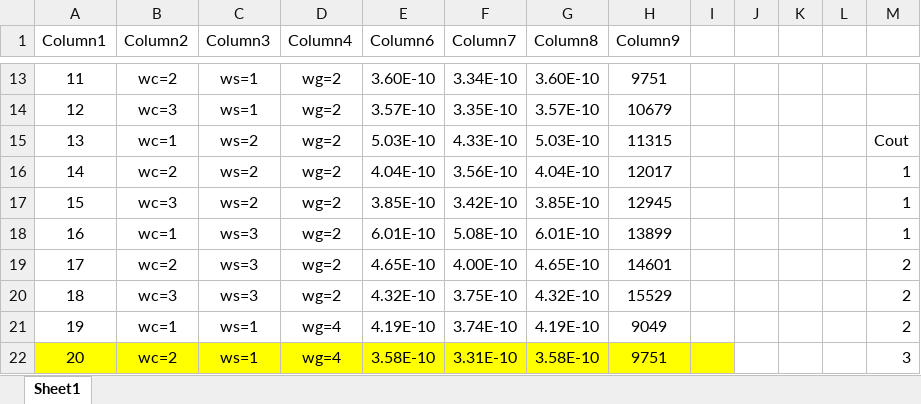
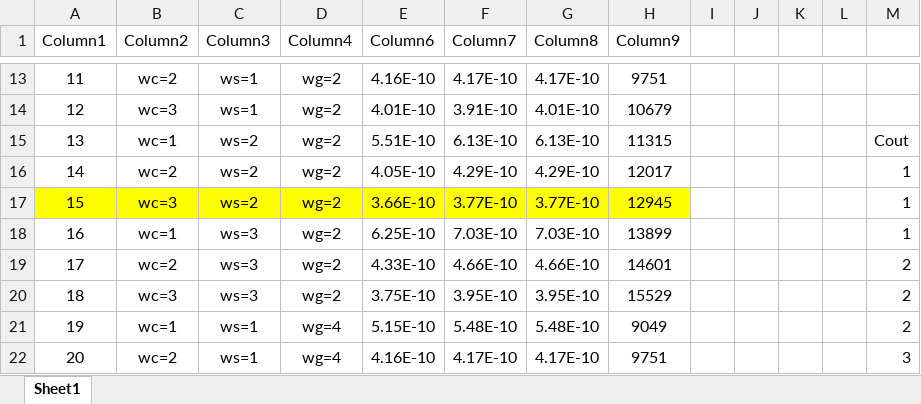
Before and after one commit to SrivenkatAnr/EE5311-Digital-IC-Design, an Excel workbook: Assignment4/outputs/critical_path_delays.xlsx, sheet Sheet1, drawn as a sheet; only a part is shown, gaps mark what is left out; values as stored, in another font and other column widths than the file's, no borders; table styles not drawn; the diff covers the shown part only; the diff names each change by its address in the sheet, - before the commit and + after, or states it on an @@ line.

```diff
--- a/Assignment4/outputs/critical_path_delays.xlsx (sheet Sheet1)
+++ b/Assignment4/outputs/critical_path_delays.xlsx (sheet Sheet1)
-E13 (Column6): 3.60E-10
+E13 (Column6): 4.16E-10
-F13 (Column7): 3.34E-10
+F13 (Column7): 4.17E-10
-G13 (Column8): 3.60E-10
+G13 (Column8): 4.17E-10
-E14 (Column6): 3.57E-10
+E14 (Column6): 4.01E-10
-F14 (Column7): 3.35E-10
+F14 (Column7): 3.91E-10
-G14 (Column8): 3.57E-10
+G14 (Column8): 4.01E-10
-E15 (Column6): 5.03E-10
+E15 (Column6): 5.51E-10
-F15 (Column7): 4.33E-10
+F15 (Column7): 6.13E-10
-G15 (Column8): 5.03E-10
+G15 (Column8): 6.13E-10
-E16 (Column6): 4.04E-10
+E16 (Column6): 4.05E-10
-F16 (Column7): 3.56E-10
+F16 (Column7): 4.29E-10
-G16 (Column8): 4.04E-10
+G16 (Column8): 4.29E-10
-A17:H17 fill: none
+A17:H17 fill: #FFFF00
-E17 (Column6): 3.85E-10
+E17 (Column6): 3.66E-10
-F17 (Column7): 3.42E-10
+F17 (Column7): 3.77E-10
-G17 (Column8): 3.85E-10
+G17 (Column8): 3.77E-10
-E18 (Column6): 6.01E-10
+E18 (Column6): 6.25E-10
-F18 (Column7): 5.08E-10
+F18 (Column7): 7.03E-10
-G18 (Column8): 6.01E-10
+G18 (Column8): 7.03E-10
-E19 (Column6): 4.65E-10
+E19 (Column6): 4.33E-10
-F19 (Column7): 4.00E-10
+F19 (Column7): 4.66E-10
-G19 (Column8): 4.65E-10
+G19 (Column8): 4.66E-10
-E20 (Column6): 4.32E-10
+E20 (Column6): 3.75E-10
-F20 (Column7): 3.75E-10
+F20 (Column7): 3.95E-10
-G20 (Column8): 4.32E-10
+G20 (Column8): 3.95E-10
-E21 (Column6): 4.19E-10
+E21 (Column6): 5.15E-10
-F21 (Column7): 3.74E-10
+F21 (Column7): 5.48E-10
-G21 (Column8): 4.19E-10
+G21 (Column8): 5.48E-10
-A22:I22 fill: #FFFF00
+A22:I22 fill: none
-E22 (Column6): 3.58E-10
+E22 (Column6): 4.16E-10
-F22 (Column7): 3.31E-10
+F22 (Column7): 4.17E-10
-G22 (Column8): 3.58E-10
+G22 (Column8): 4.17E-10
```
Also changed, not shown: 51 edited cells and cell formats elsewhere in this sheet, 7 other files.
